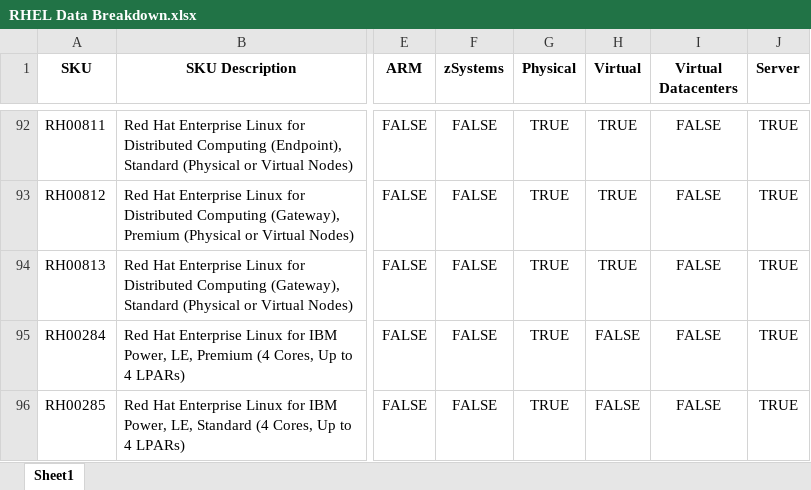
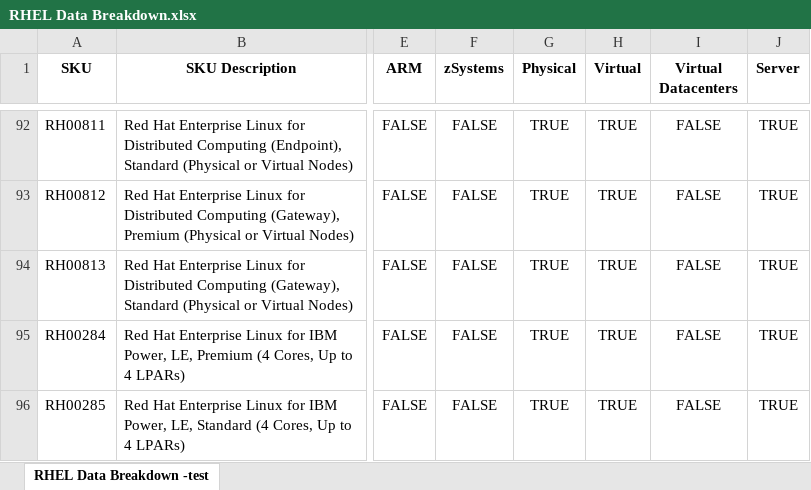
Before and after one commit to darrylkelly88/sku-calc, an Excel workbook: sku-maps/csv/xls/RHEL Data Breakdown.xlsx, sheet RHEL Data Breakdown -test, drawn as a sheet; only a part is shown, gaps mark what is left out; values as stored, in another font and other column widths than the file's, no borders; the diff covers the shown part only; the diff names each change by its address in the sheet, - before the commit and + after, or states it on an @@ line.

Commit message:
testing data model

```diff
--- a/sku-maps/csv/xls/RHEL Data Breakdown.xlsx (sheet RHEL Data Breakdown -test)
+++ b/sku-maps/csv/xls/RHEL Data Breakdown.xlsx (sheet RHEL Data Breakdown -test)
-sheet tab: Sheet1
+sheet tab: RHEL Data Breakdown -test
-H95:H96 (Virtual): FALSE
+H95:H96 (Virtual): TRUE
```
Also changed, not shown: 17 edited cells elsewhere in this sheet, formulas that keep their value, 2 other files.
